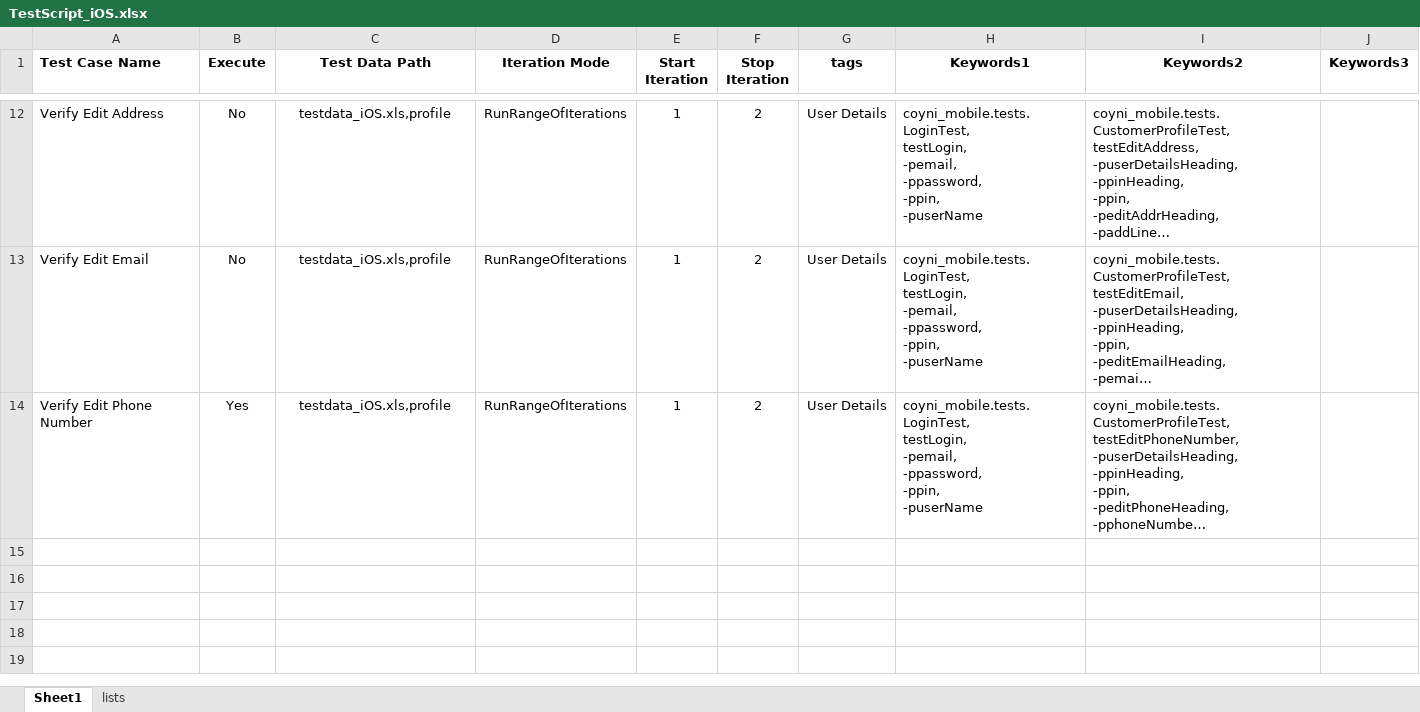
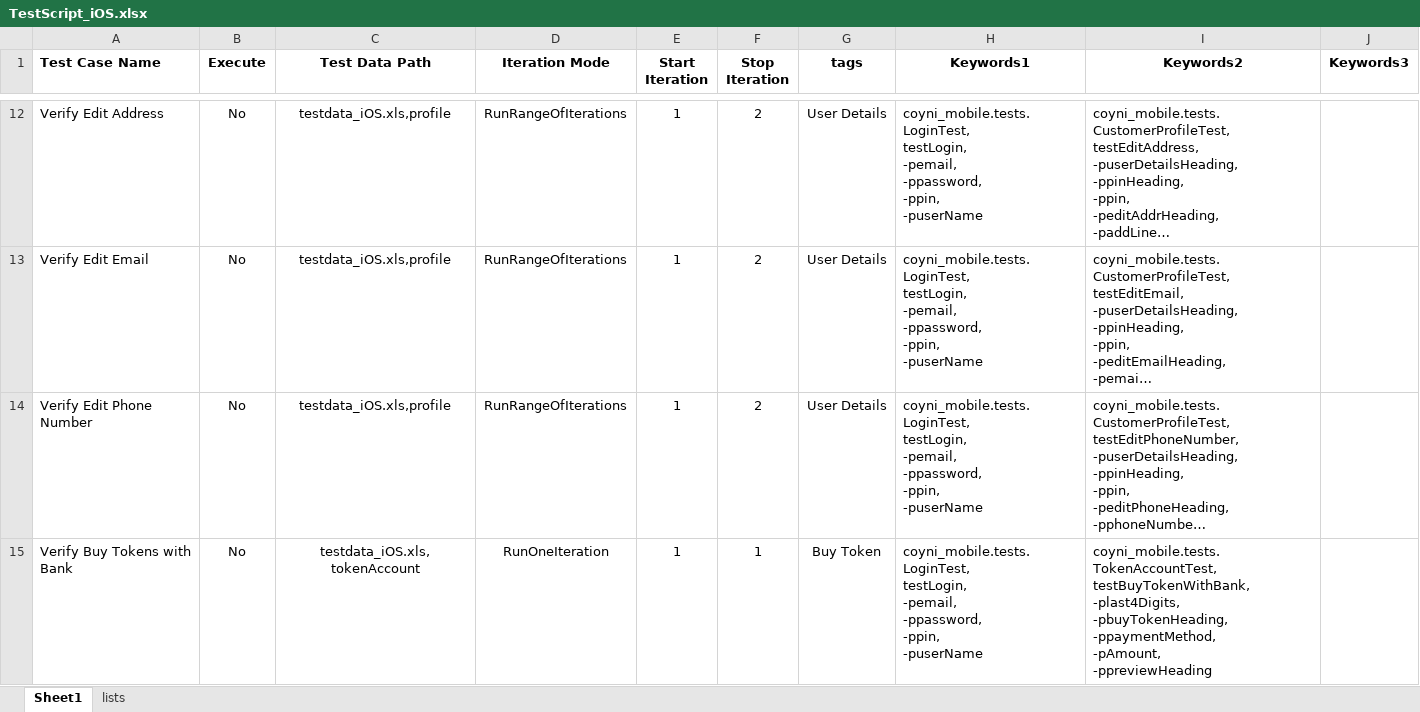
Before and after one commit to RameshNaikRR/Automation, an Excel workbook: Mobile/coyni_mobile/resources/TestScript_iOS.xlsx, sheet Sheet1, drawn as a sheet; only a part is shown, gaps mark what is left out; long unchanged cells end in …; values as stored, in another font and other column widths than the file's, no borders; ↵ is a line break in a cell; the diff covers the shown part only; the diff names each change by its address in the sheet, - before the commit and + after, or states it on an @@ line.

Commit message:
Buy tokens

```diff
--- a/Mobile/coyni_mobile/resources/TestScript_iOS.xlsx (sheet Sheet1)
+++ b/Mobile/coyni_mobile/resources/TestScript_iOS.xlsx (sheet Sheet1)
-B14 (Execute): Yes
+B14 (Execute): No
+row 15: Verify Buy Tokens with Bank | No | testdata_iOS.xls,tokenAccount | RunOneIteration | 1 | 1 | Buy Token | coyni_mobile.tests.LoginTest, ↵ testLogin, ↵ -pemail, ↵ -ppassword, ↵ -ppin, ↵ -puserName | coyni_mobile.tests.TokenAccountTest, ↵ testBuyTokenWithBank, ↵ -plast4Digits, ↵ -pbuyTokenHeading, ↵ -ppaymentMethod, ↵ -pAmount, ↵ -ppreviewHeading
```
Also changed, not shown: 2 added rows elsewhere in this sheet, Mobile/coyni_mobile/resources/TestScript.xlsx, 8 other files.
